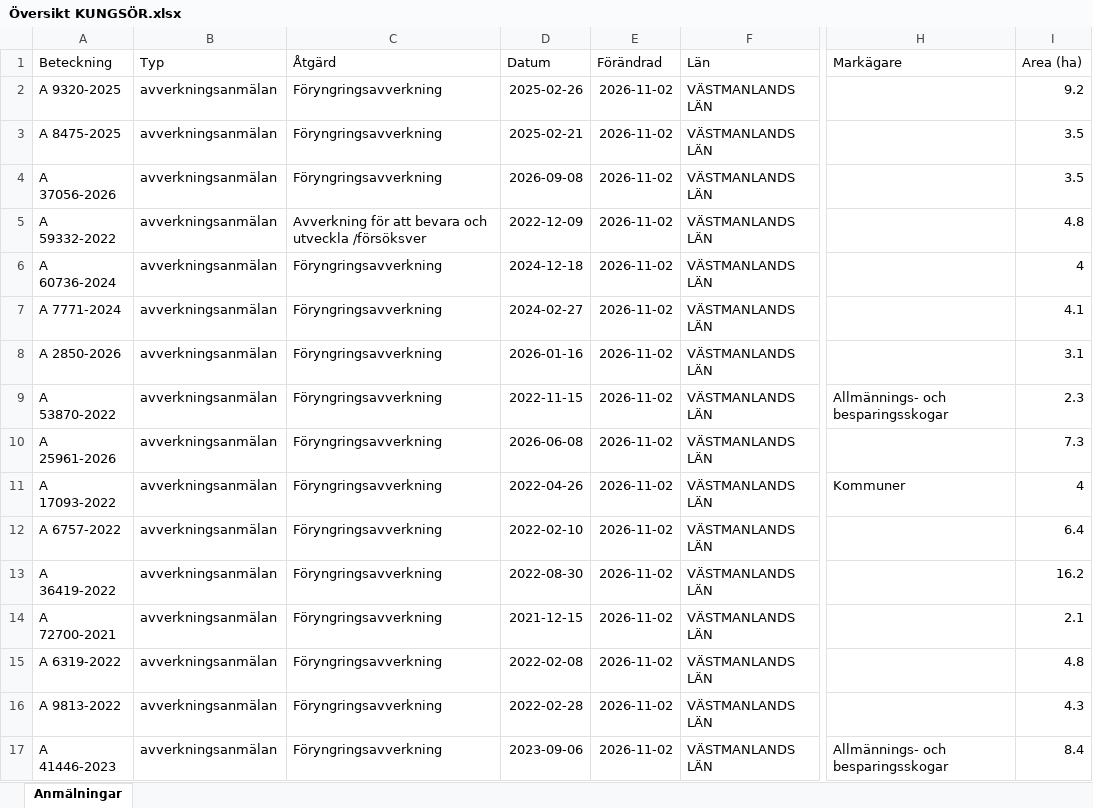
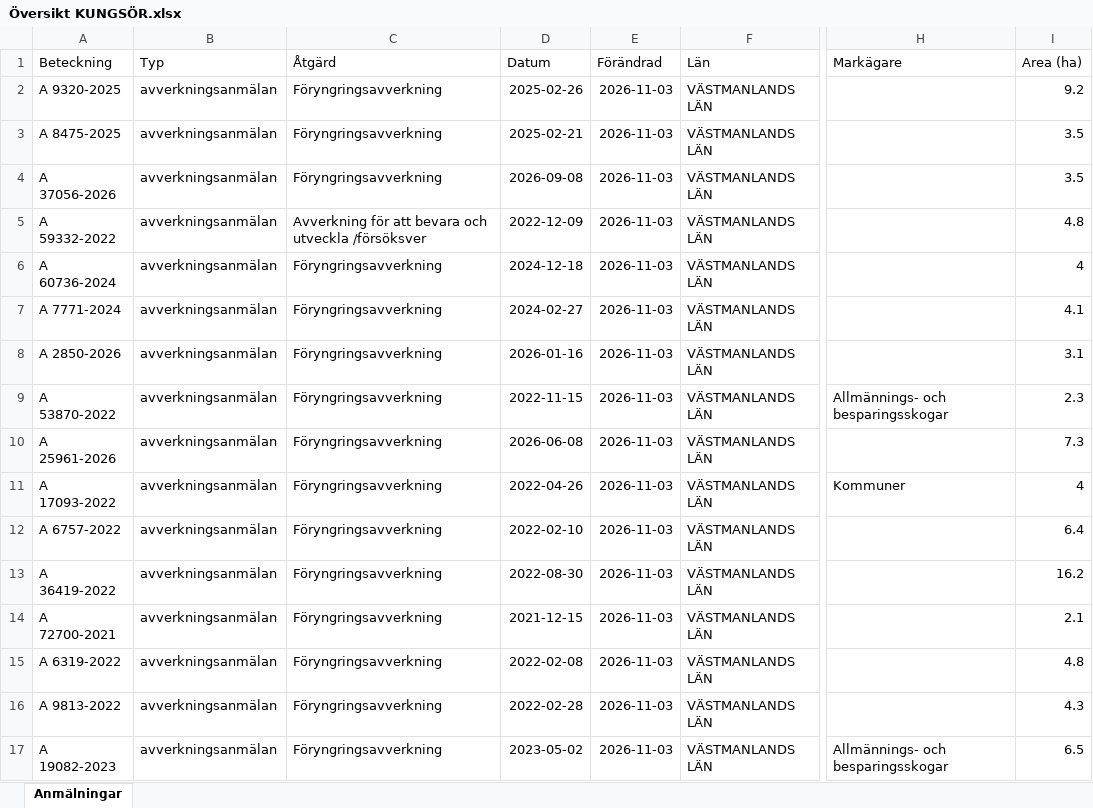
Before and after one commit to klasma/Logging_1960, an Excel workbook: Översikt KUNGSÖR.xlsx, sheet Anmälningar, drawn as a sheet; only a part is shown, gaps mark what is left out; values as stored, in another font and other column widths than the file's, no borders; the diff covers the shown part only; the diff names each change by its address in the sheet, - before the commit and + after, or states it on an @@ line.

```diff
--- a/Översikt KUNGSÖR.xlsx (sheet Anmälningar)
+++ b/Översikt KUNGSÖR.xlsx (sheet Anmälningar)
-E2:E17 (Förändrad): 2026-11-02
+E2:E17 (Förändrad): 2026-11-03
-A17 (Beteckning): A 41446-2023
+A17 (Beteckning): A 19082-2023
-D17 (Datum): 2023-09-06
+D17 (Datum): 2023-05-02
-I17 (Area (ha)): 8.4
+I17 (Area (ha)): 6.5
```
Also changed, not shown: 9 added rows, 9 removed rows and 112 edited cells elsewhere in this sheet, artfynd/A 25961-2026 artfynd.xlsx, artfynd/A 2850-2026 artfynd.xlsx, 50 other files.
